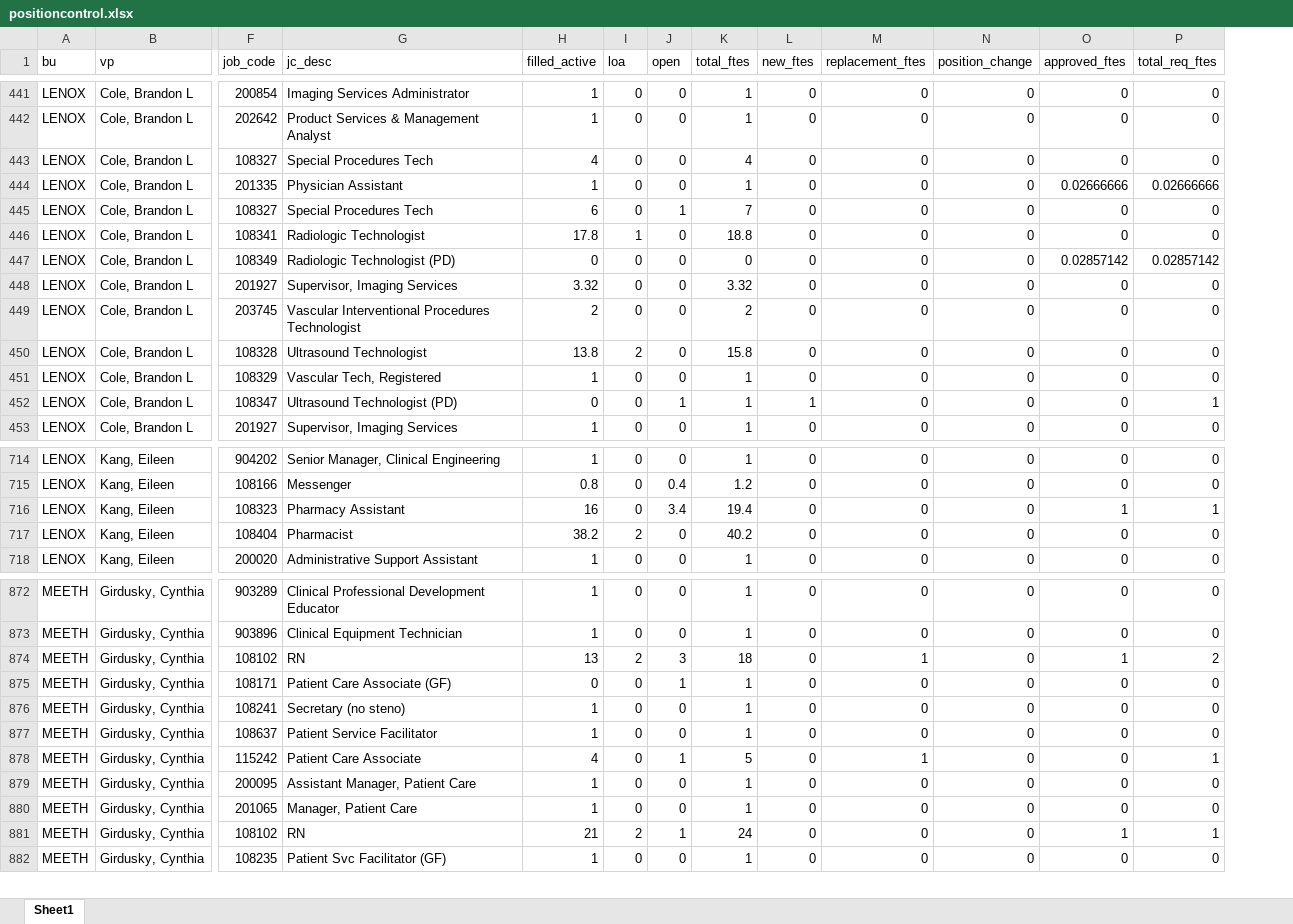
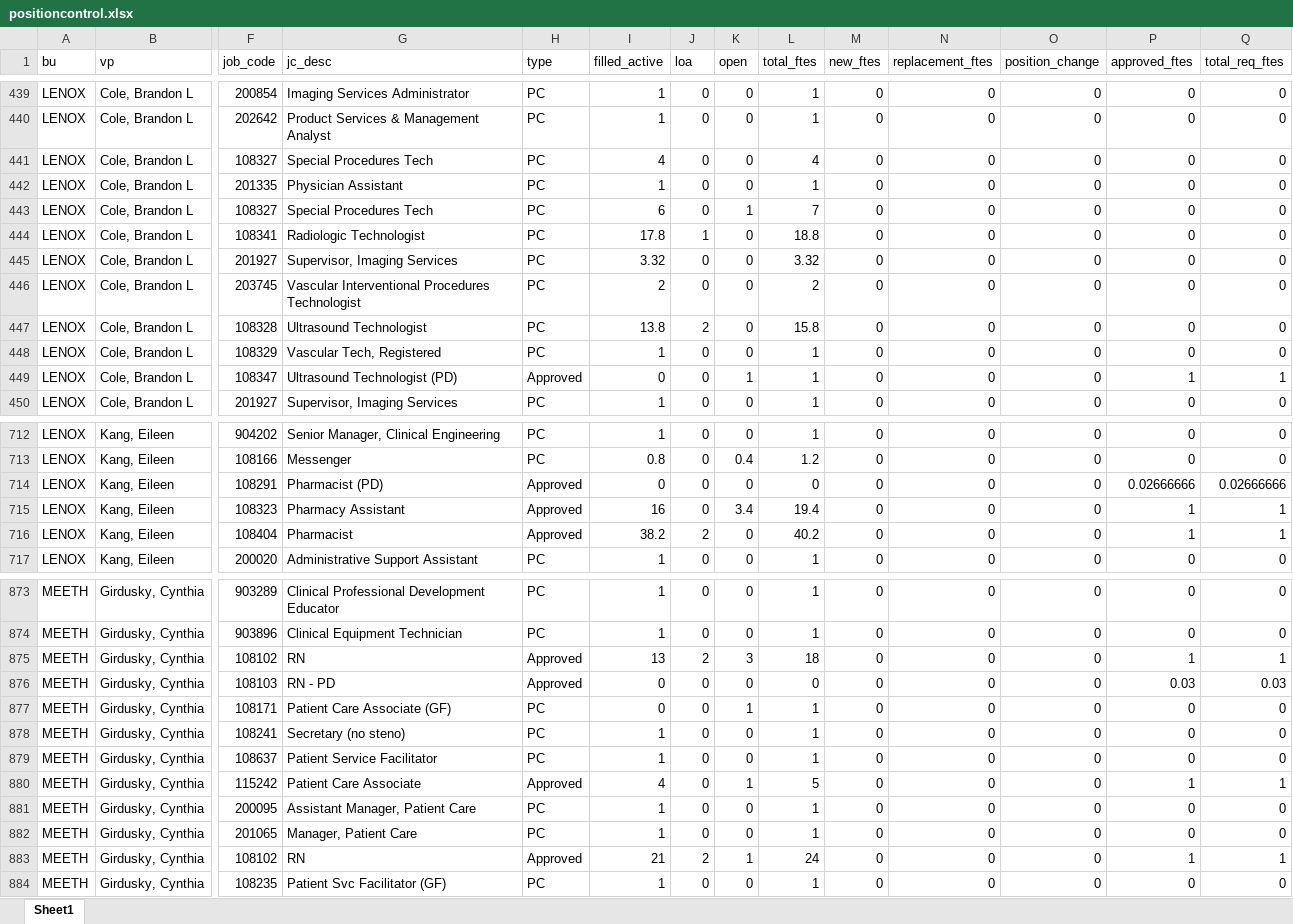
Before and after one commit to k8bixby/manhattan, an Excel workbook: fte/positioncontrol.xlsx, sheet Sheet1, drawn as a sheet; only a part is shown, gaps mark what is left out; values as stored, in another font and other column widths than the file's, no borders; removed rows and columns are numbered as before the commit, all else as after; rows hold the shown columns only; the diff covers the shown part only; the diff names each change by its address in the sheet, - before the commit and + after, or states it on an @@ line.

```diff
--- a/fte/positioncontrol.xlsx (sheet Sheet1)
+++ b/fte/positioncontrol.xlsx (sheet Sheet1)
+column H (type), rows 439-450: PC | PC | PC | PC | PC | PC | PC | PC | PC | PC | Approved | PC; rows 712-713: PC | PC; rows 715-717: Approved | Approved | PC; rows 873-875: PC | PC | Approved; rows 877-884: PC | PC | PC | Approved | PC | PC | Approved | PC
-P442 (approved_ftes): 0.02666666
+P442 (approved_ftes): 0
-Q442 (total_req_ftes): 0.02666666
+Q442 (total_req_ftes): 0
-row 447: LENOX | Cole, Brandon L | 108349 | Radiologic Technologist (PD) | 0 | 0 | 0 | 0 | 0 | 0 | 0 | 0.02857142 | 0.02857142
-M449 (new_ftes): 1
+M449 (new_ftes): 0
-P449 (approved_ftes): 0
+P449 (approved_ftes): 1
+row 714: LENOX | Kang, Eileen | 108291 | Pharmacist (PD) | Approved | 0 | 0 | 0 | 0 | 0 | 0 | 0 | 0.02666666 | 0.02666666
-P716 (approved_ftes): 0
+P716 (approved_ftes): 1
-Q716 (total_req_ftes): 0
+Q716 (total_req_ftes): 1
-N875 (replacement_ftes): 1
+N875 (replacement_ftes): 0
-Q875 (total_req_ftes): 2
+Q875 (total_req_ftes): 1
+row 876: MEETH | Girdusky, Cynthia | 108103 | RN - PD | Approved | 0 | 0 | 0 | 0 | 0 | 0 | 0 | 0.03 | 0.03
-N880 (replacement_ftes): 1
+N880 (replacement_ftes): 0
-P880 (approved_ftes): 0
+P880 (approved_ftes): 1
```
Also changed, not shown: 6 added rows, 5 removed rows and 196 edited cells elsewhere in this sheet, 3 other files.
